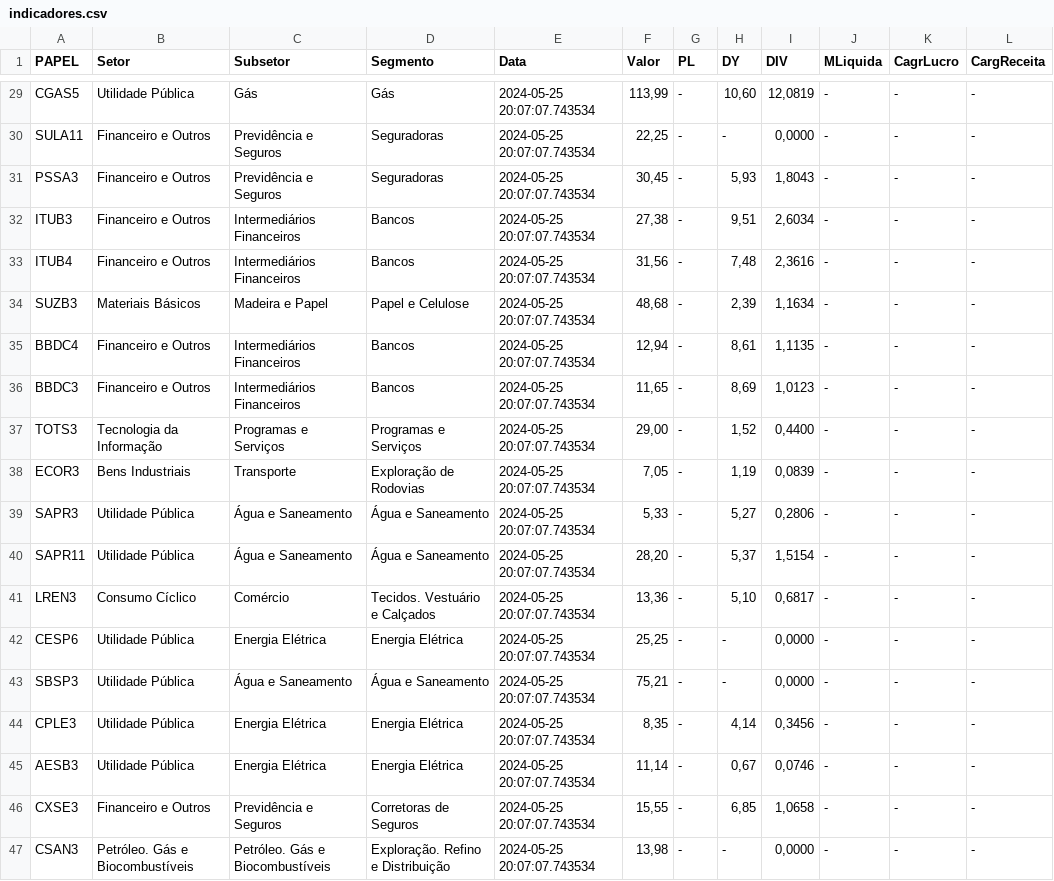
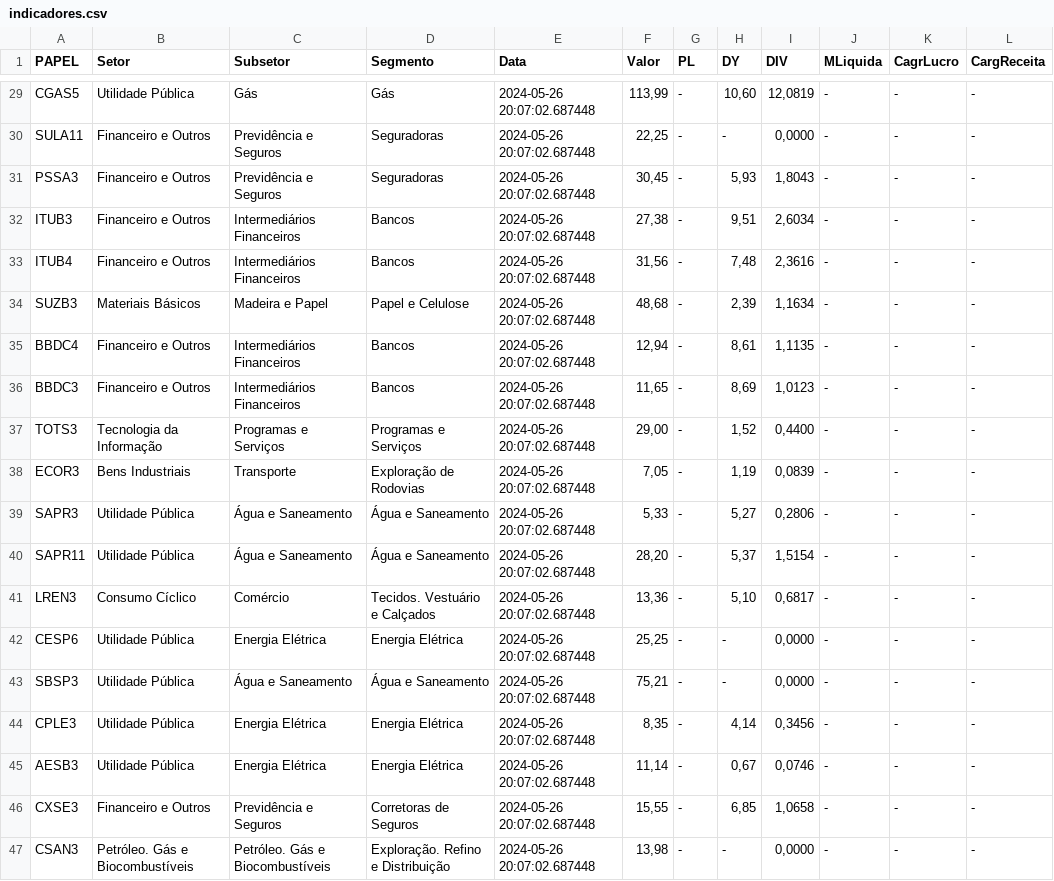
Before and after one commit to ggaiof/geral, a CSV file: indicadores.csv, drawn as a sheet; only a part is shown, gaps mark what is left out; the diff covers the shown part only.

```diff
--- a/indicadores.csv
+++ b/indicadores.csv
@@ -29,19 +29,19 @@ PAPEL,Setor,Subsetor,Segmento,Data,Valor,PL,DY,DIV,MLiquida,CagrLucro,CargReceit
-"CGAS5","Utilidade Pública","Gás","Gás","2024-05-25 20:07:07.743534","113,99","-","10,60","12,0819","-","-","-"
-"SULA11","Financeiro e Outros","Previdência e Seguros","Seguradoras","2024-05-25 20:07:07.743534","22,25","-","-","0,0000","-","-","-"
-"PSSA3","Financeiro e Outros","Previdência e Seguros","Seguradoras","2024-05-25 20:07:07.743534","30,45","-","5,93","1,8043","-","-","-"
-"ITUB3","Financeiro e Outros","Intermediários Financeiros","Bancos","2024-05-25 20:07:07.743534","27,38","-","9,51","2,6034","-","-","-"
-"ITUB4","Financeiro e Outros","Intermediários Financeiros","Bancos","2024-05-25 20:07:07.743534","31,56","-","7,48","2,3616","-","-","-"
-"SUZB3","Materiais Básicos","Madeira e Papel","Papel e Celulose","2024-05-25 20:07:07.743534","48,68","-","2,39","1,1634","-","-","-"
-"BBDC4","Financeiro e Outros","Intermediários Financeiros","Bancos","2024-05-25 20:07:07.743534","12,94","-","8,61","1,1135","-","-","-"
-"BBDC3","Financeiro e Outros","Intermediários Financeiros","Bancos","2024-05-25 20:07:07.743534","11,65","-","8,69","1,0123","-","-","-"
-"TOTS3","Tecnologia da Informação","Programas e Serviços","Programas e Serviços","2024-05-25 20:07:07.743534","29,00","-","1,52","0,4400","-","-","-"
-"ECOR3","Bens Industriais","Transporte","Exploração de Rodovias","2024-05-25 20:07:07.743534","7,05","-","1,19","0,0839","-","-","-"
-"SAPR3","Utilidade Pública","Água e Saneamento","Água e Saneamento","2024-05-25 20:07:07.743534","5,33","-","5,27","0,2806","-","-","-"
-"SAPR11","Utilidade Pública","Água e Saneamento","Água e Saneamento","2024-05-25 20:07:07.743534","28,20","-","5,37","1,5154","-","-","-"
-"LREN3","Consumo Cíclico","Comércio","Tecidos. Vestuário e Calçados","2024-05-25 20:07:07.743534","13,36","-","5,10","0,6817","-","-","-"
-"CESP6","Utilidade Pública","Energia Elétrica","Energia Elétrica","2024-05-25 20:07:07.743534","25,25","-","-","0,0000","-","-","-"
-"SBSP3","Utilidade Pública","Água e Saneamento","Água e Saneamento","2024-05-25 20:07:07.743534","75,21","-","-","0,0000","-","-","-"
-"CPLE3","Utilidade Pública","Energia Elétrica","Energia Elétrica","2024-05-25 20:07:07.743534","8,35","-","4,14","0,3456","-","-","-"
-"AESB3","Utilidade Pública","Energia Elétrica","Energia Elétrica","2024-05-25 20:07:07.743534","11,14","-","0,67","0,0746","-","-","-"
-"CXSE3","Financeiro e Outros","Previdência e Seguros","Corretoras de Seguros","2024-05-25 20:07:07.743534","15,55","-","6,85","1,0658","-","-","-"
-"CSAN3","Petróleo. Gás e Biocombustíveis","Petróleo. Gás e Biocombustíveis","Exploração. Refino e Distribuição","2024-05-25 20:07:07.743534","13,98","-","-","0,0000","-","-","-"
+"CGAS5","Utilidade Pública","Gás","Gás","2024-05-26 20:07:02.687448","113,99","-","10,60","12,0819","-","-","-"
+"SULA11","Financeiro e Outros","Previdência e Seguros","Seguradoras","2024-05-26 20:07:02.687448","22,25","-","-","0,0000","-","-","-"
+"PSSA3","Financeiro e Outros","Previdência e Seguros","Seguradoras","2024-05-26 20:07:02.687448","30,45","-","5,93","1,8043","-","-","-"
+"ITUB3","Financeiro e Outros","Intermediários Financeiros","Bancos","2024-05-26 20:07:02.687448","27,38","-","9,51","2,6034","-","-","-"
+"ITUB4","Financeiro e Outros","Intermediários Financeiros","Bancos","2024-05-26 20:07:02.687448","31,56","-","7,48","2,3616","-","-","-"
+"SUZB3","Materiais Básicos","Madeira e Papel","Papel e Celulose","2024-05-26 20:07:02.687448","48,68","-","2,39","1,1634","-","-","-"
+"BBDC4","Financeiro e Outros","Intermediários Financeiros","Bancos","2024-05-26 20:07:02.687448","12,94","-","8,61","1,1135","-","-","-"
+"BBDC3","Financeiro e Outros","Intermediários Financeiros","Bancos","2024-05-26 20:07:02.687448","11,65","-","8,69","1,0123","-","-","-"
+"TOTS3","Tecnologia da Informação","Programas e Serviços","Programas e Serviços","2024-05-26 20:07:02.687448","29,00","-","1,52","0,4400","-","-","-"
+"ECOR3","Bens Industriais","Transporte","Exploração de Rodovias","2024-05-26 20:07:02.687448","7,05","-","1,19","0,0839","-","-","-"
+"SAPR3","Utilidade Pública","Água e Saneamento","Água e Saneamento","2024-05-26 20:07:02.687448","5,33","-","5,27","0,2806","-","-","-"
+"SAPR11","Utilidade Pública","Água e Saneamento","Água e Saneamento","2024-05-26 20:07:02.687448","28,20","-","5,37","1,5154","-","-","-"
+"LREN3","Consumo Cíclico","Comércio","Tecidos. Vestuário e Calçados","2024-05-26 20:07:02.687448","13,36","-","5,10","0,6817","-","-","-"
+"CESP6","Utilidade Pública","Energia Elétrica","Energia Elétrica","2024-05-26 20:07:02.687448","25,25","-","-","0,0000","-","-","-"
+"SBSP3","Utilidade Pública","Água e Saneamento","Água e Saneamento","2024-05-26 20:07:02.687448","75,21","-","-","0,0000","-","-","-"
+"CPLE3","Utilidade Pública","Energia Elétrica","Energia Elétrica","2024-05-26 20:07:02.687448","8,35","-","4,14","0,3456","-","-","-"
+"AESB3","Utilidade Pública","Energia Elétrica","Energia Elétrica","2024-05-26 20:07:02.687448","11,14","-","0,67","0,0746","-","-","-"
+"CXSE3","Financeiro e Outros","Previdência e Seguros","Corretoras de Seguros","2024-05-26 20:07:02.687448","15,55","-","6,85","1,0658","-","-","-"
+"CSAN3","Petróleo. Gás e Biocombustíveis","Petróleo. Gás e Biocombustíveis","Exploração. Refino e Distribuição","2024-05-26 20:07:02.687448","13,98","-","-","0,0000","-","-","-"
```
Also changed, not shown: 27 edited cells elsewhere in this file.
